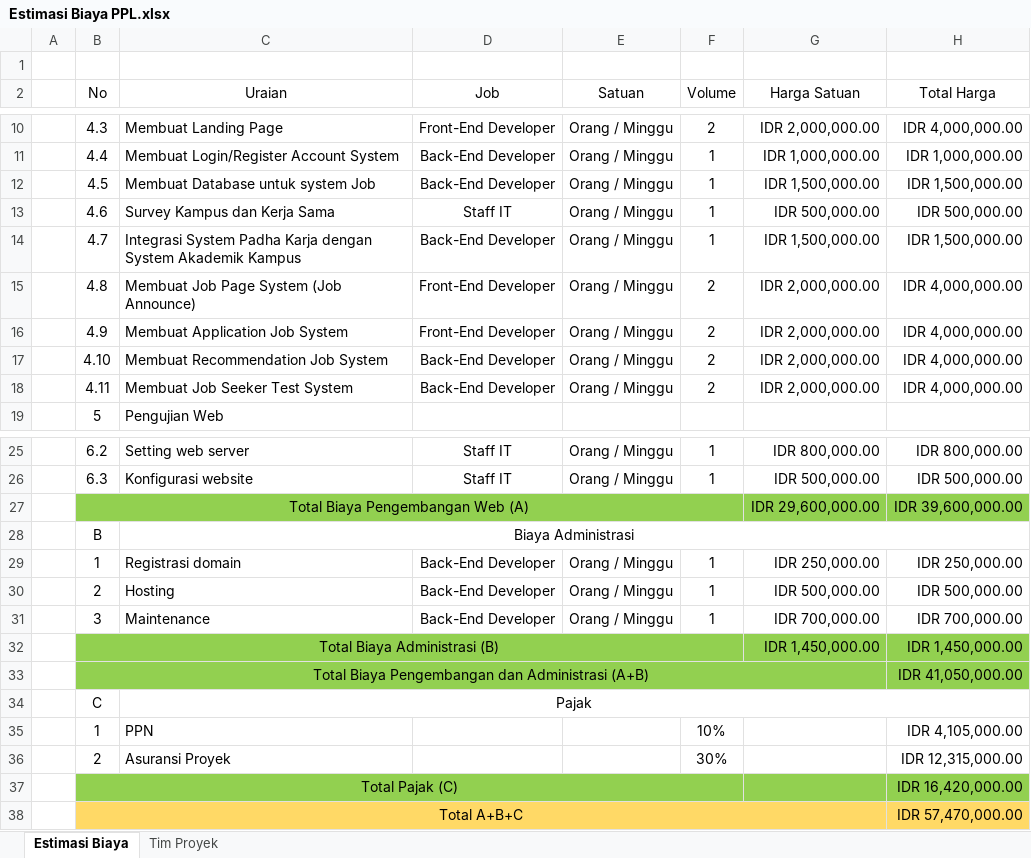
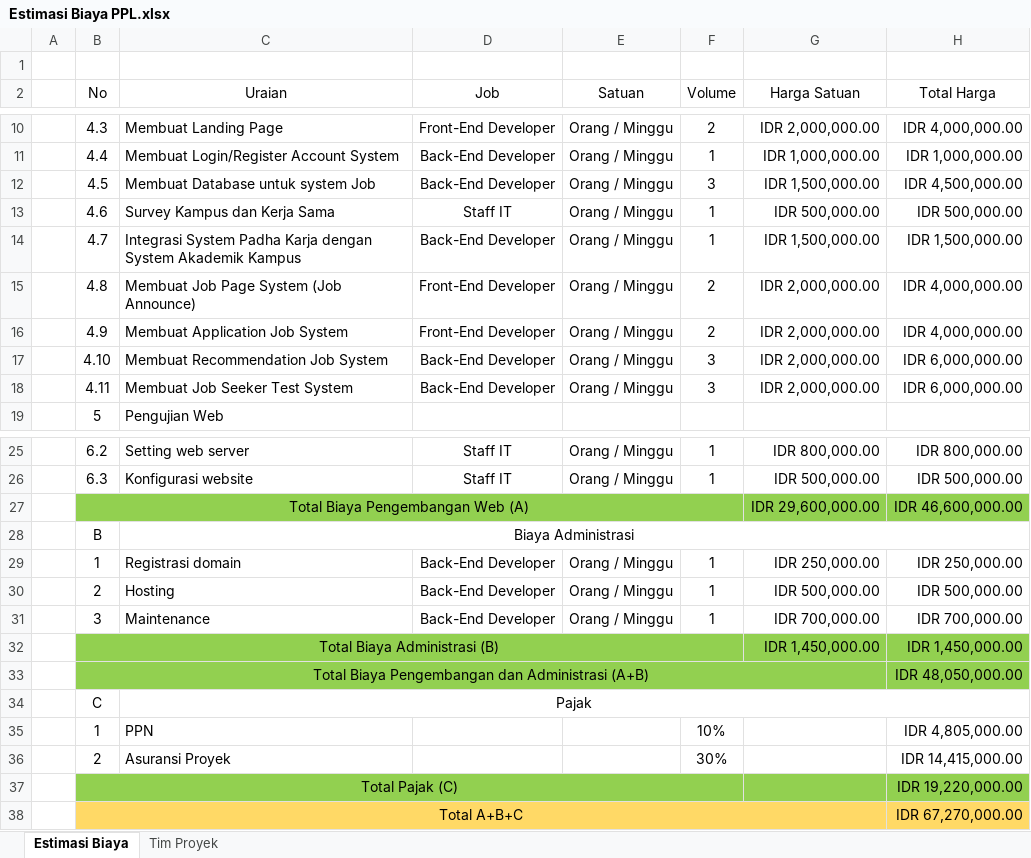
Before and after one commit to weztcy/Semester-4, an Excel workbook: Proyek Perangkat Lunak/Estimasi Biaya PPL.xlsx, sheet Estimasi Biaya, drawn as a sheet; only a part is shown, gaps mark what is left out; values as stored, in another font and other column widths than the file's, no borders; the diff names each change by its address in the sheet, - before the commit and + after, or states it on an @@ line.

```diff
--- a/Proyek Perangkat Lunak/Estimasi Biaya PPL.xlsx (sheet Estimasi Biaya)
+++ b/Proyek Perangkat Lunak/Estimasi Biaya PPL.xlsx (sheet Estimasi Biaya)
-F12 (Volume): 1
+F12 (Volume): 3
-H12 (Total Harga): IDR 1,500,000.00
+H12 (Total Harga): IDR 4,500,000.00
-F17:F18 (Volume): 2
+F17:F18 (Volume): 3
-H17:H18 (Total Harga): IDR 4,000,000.00
+H17:H18 (Total Harga): IDR 6,000,000.00
-H27 (Total Harga): IDR 39,600,000.00
+H27 (Total Harga): IDR 46,600,000.00
-H33 (Total Harga): IDR 41,050,000.00
+H33 (Total Harga): IDR 48,050,000.00
-H35 (Total Harga): IDR 4,105,000.00
+H35 (Total Harga): IDR 4,805,000.00
-H36 (Total Harga): IDR 12,315,000.00
+H36 (Total Harga): IDR 14,415,000.00
-H37 (Total Harga): IDR 16,420,000.00
+H37 (Total Harga): IDR 19,220,000.00
-H38 (Total Harga): IDR 57,470,000.00
+H38 (Total Harga): IDR 67,270,000.00
```
Also changed, not shown: sheet Tim Proyek, 1 other file.
